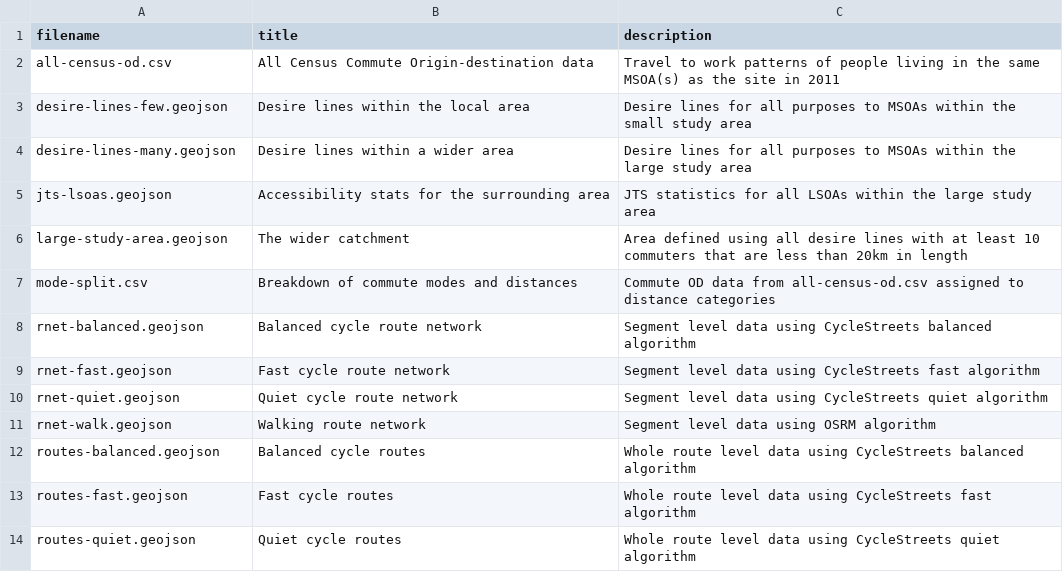
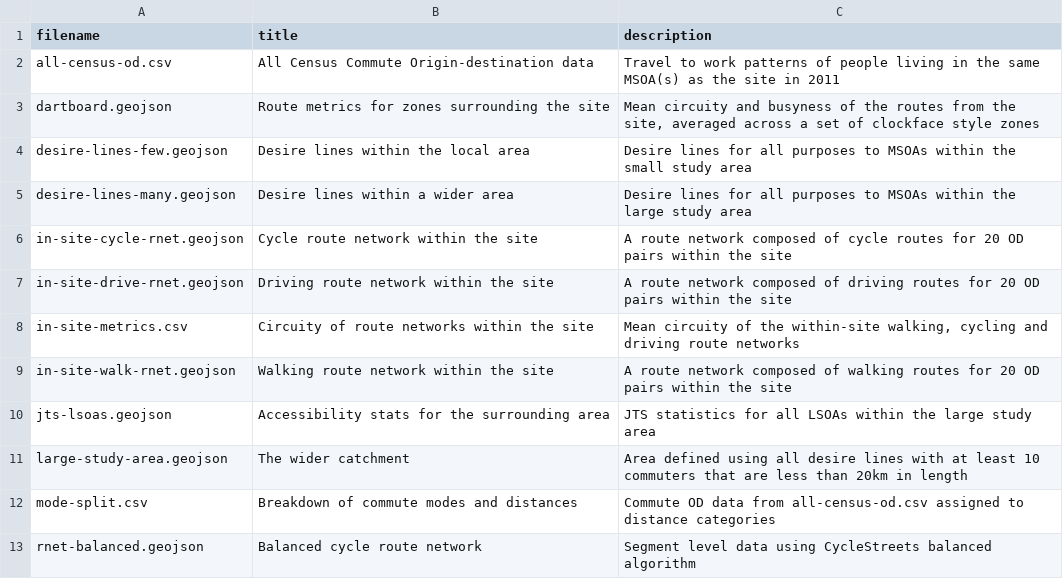
Before and after one commit to cyipt/actdev, a CSV file: data-small/filename-dictionary.csv, drawn as a sheet; only a part is shown; the shorter side is filled out with more unchanged rows; the diff names each change by its address in the sheet, - before the commit and + after, or states it on an @@ line.

Commit message:
data dictionaries

```diff
--- a/data-small/filename-dictionary.csv
+++ b/data-small/filename-dictionary.csv
+row 3: dartboard.geojson | Route metrics for zones surrounding the site | Mean circuity and busyness of the routes from the site, averaged across a set of clockface style zones
+row 6: in-site-cycle-rnet.geojson | Cycle route network within the site | A route network composed of cycle routes for 20 OD pairs within the site
+row 7: in-site-drive-rnet.geojson | Driving route network within the site | A route network composed of driving routes for 20 OD pairs within the site
+row 8: in-site-metrics.csv | Circuity of route networks within the site | Mean circuity of the within-site walking, cycling and driving route networks
+row 9: in-site-walk-rnet.geojson | Walking route network within the site | A route network composed of walking routes for 20 OD pairs within the site
```
Also changed, not shown: data-small/all-census-od-data-dictionary.csv, data-small/desire-line-data-dictionary.csv, 5 other files.
